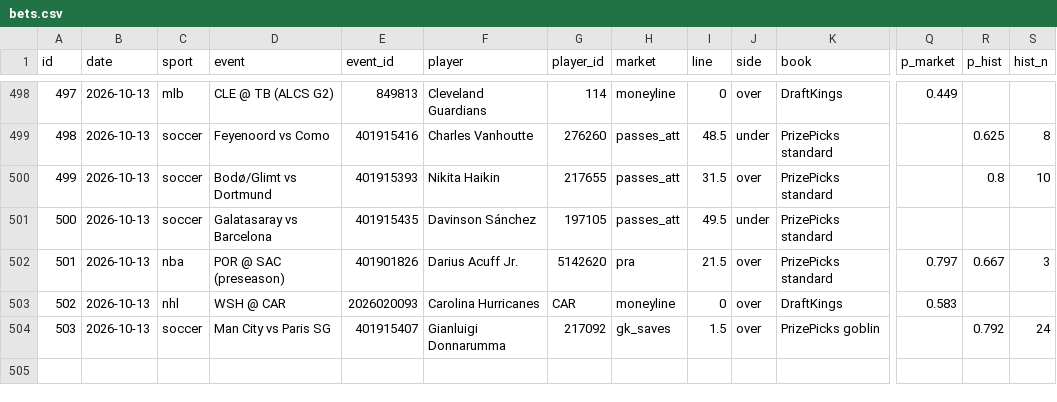
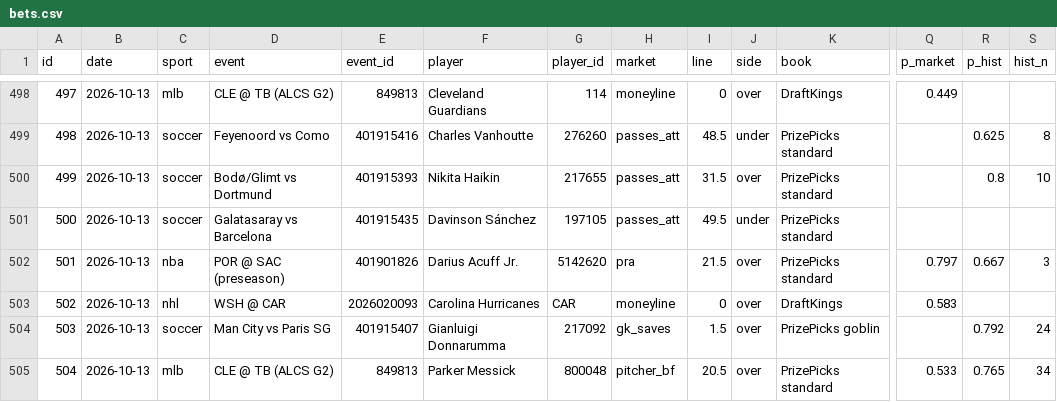
Before and after one commit to ericc112/test, a CSV file: betting/data/bets.csv, drawn as a sheet; only a part is shown, gaps mark what is left out; rows hold the shown columns only; the diff names each change by its address in the sheet, - before the commit and + after, or states it on an @@ line.

```diff
--- a/betting/data/bets.csv
+++ b/betting/data/bets.csv
+row 505: 504 | 2026-10-13 | mlb | CLE @ TB (ALCS G2) | 849813 | Parker Messick | 800048 | pitcher_bf | 20.5 | over | PrizePicks standard | 0.533 | 0.765 | 34
```
Also changed, not shown: 2 other files.
